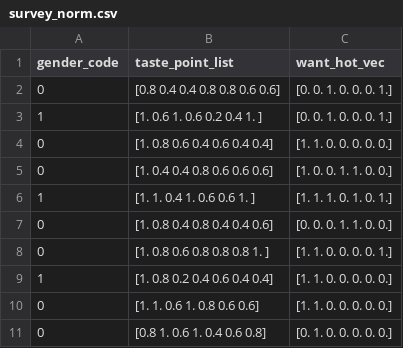
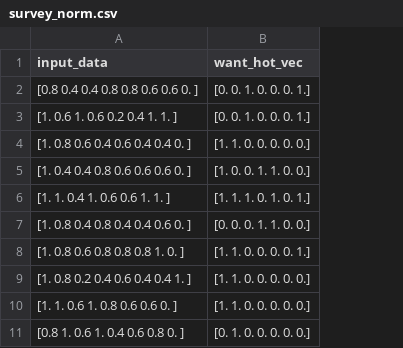
Before and after one commit to gkdnfka/Travel_Together, a CSV file: Data/survey_norm.csv, drawn as a sheet; only a part is shown; removed rows and columns are numbered as before the commit, all else as after; the diff names each change by its address in the sheet, - before the commit and + after, or states it on an @@ line.

Commit message:
data 파트 commit
worker: 김우람
date: 22/01/28
note:
기본 모델 작업 및 데이터 형식 수정

```diff
--- a/Data/survey_norm.csv
+++ b/Data/survey_norm.csv
-column A (gender_code), rows 2-11: 0 | 1 | 0 | 0 | 1 | 0 | 0 | 1 | 0 | 0
-column B (taste_point_list), rows 2-11: [0.8 0.4 0.4 0.8 0.8 0.6 0.6] | [1. 0.6 1. 0.6 0.2 0.4 1. ] | [1. 0.8 0.6 0.4 0.6 0.4 0.4] | [1. 0.4 0.4 0.8 0.6 0.6 0.6] | [1. 1. 0.4 1. 0.6 0.6 1. ] | [1. 0.8 0.4 0.8 0.4 0.4 0.6] | [1. 0.8 0.6 0.8 0.8 0.8 1. ] | [1. 0.8 0.2 0.4 0.6 0.4 0.4] | [1. 1. 0.6 1. 0.8 0.6 0.6] | [0.8 1. 0.6 1. 0.4 0.6 0.8]
+column A (input_data), rows 2-11: [0.8 0.4 0.4 0.8 0.8 0.6 0.6 0. ] | [1. 0.6 1. 0.6 0.2 0.4 1. 1. ] | [1. 0.8 0.6 0.4 0.6 0.4 0.4 0. ] | [1. 0.4 0.4 0.8 0.6 0.6 0.6 0. ] | [1. 1. 0.4 1. 0.6 0.6 1. 1. ] | [1. 0.8 0.4 0.8 0.4 0.4 0.6 0. ] | [1. 0.8 0.6 0.8 0.8 0.8 1. 0. ] | [1. 0.8 0.2 0.4 0.6 0.4 0.4 1. ] | [1. 1. 0.6 1. 0.8 0.6 0.6 0. ] | [0.8 1. 0.6 1. 0.4 0.6 0.8 0. ]
```
Also changed, not shown: 1 other file.
